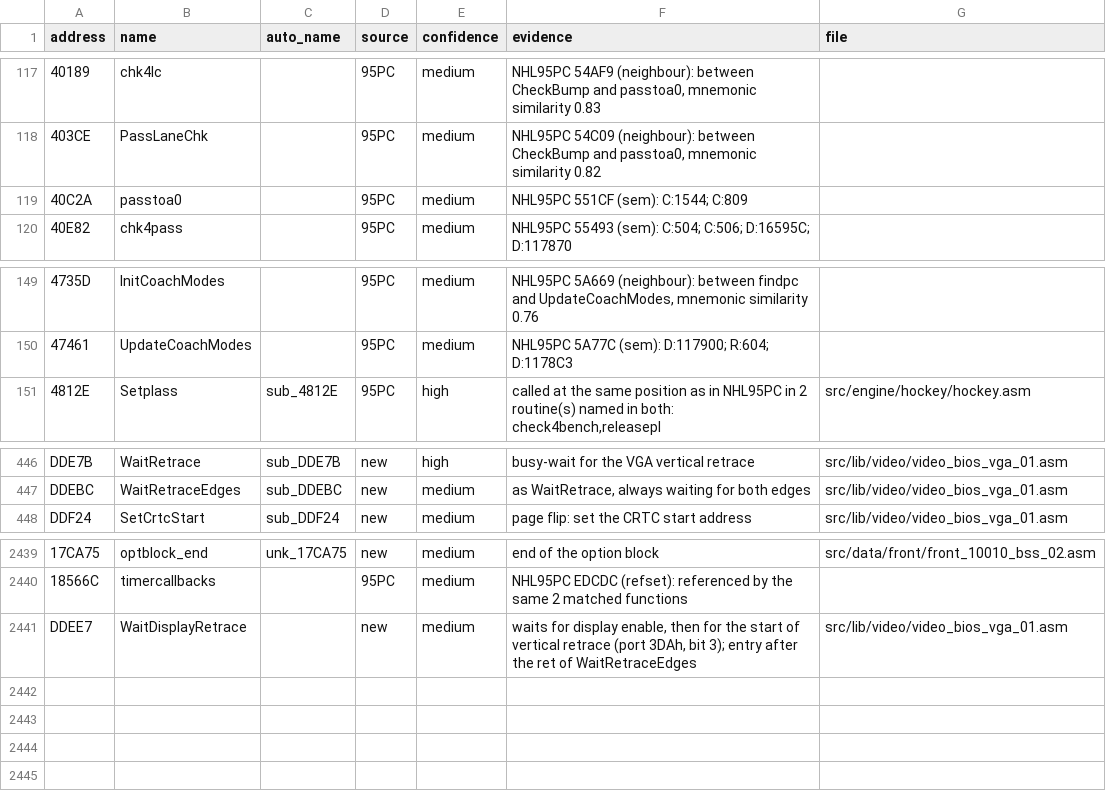
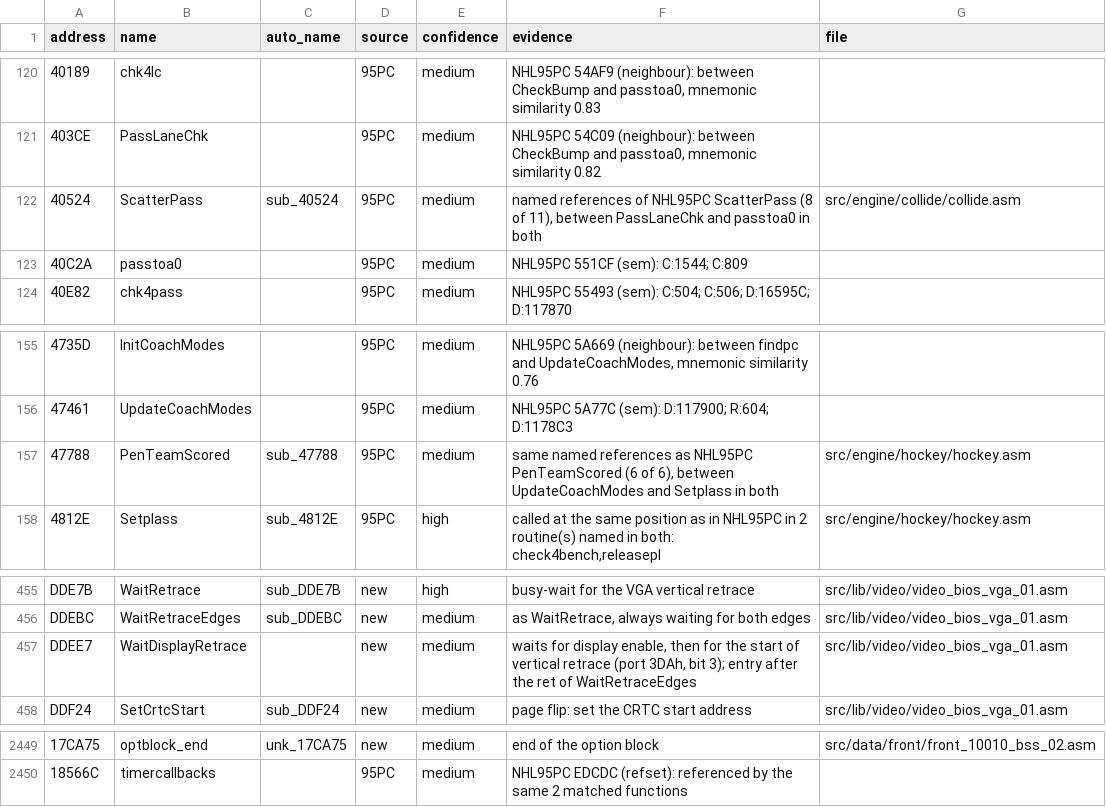
Before and after one commit to abdulahmad/NHL96PC, a CSV file: docs/name_map.csv, drawn as a sheet; only a part is shown, gaps mark what is left out; the diff covers the shown part only; the diff names each change by its address in the sheet, - before the commit and + after, or states it on an @@ line.

```diff
--- a/docs/name_map.csv
+++ b/docs/name_map.csv
+row 122: 40524 | ScatterPass | sub_40524 | 95PC | medium | named references of NHL95PC ScatterPass (8 of 11), between PassLaneChk and passtoa0 in both | src/engine/collide/collide.asm
+row 157: 47788 | PenTeamScored | sub_47788 | 95PC | medium | same named references as NHL95PC PenTeamScored (6 of 6), between UpdateCoachModes and Setplass in both | src/engine/hockey/hockey.asm
@@ row 2441 moved to row 457: DDEE7 @@
```
Also changed, not shown: 7 added rows elsewhere in this file, 6 other files.
